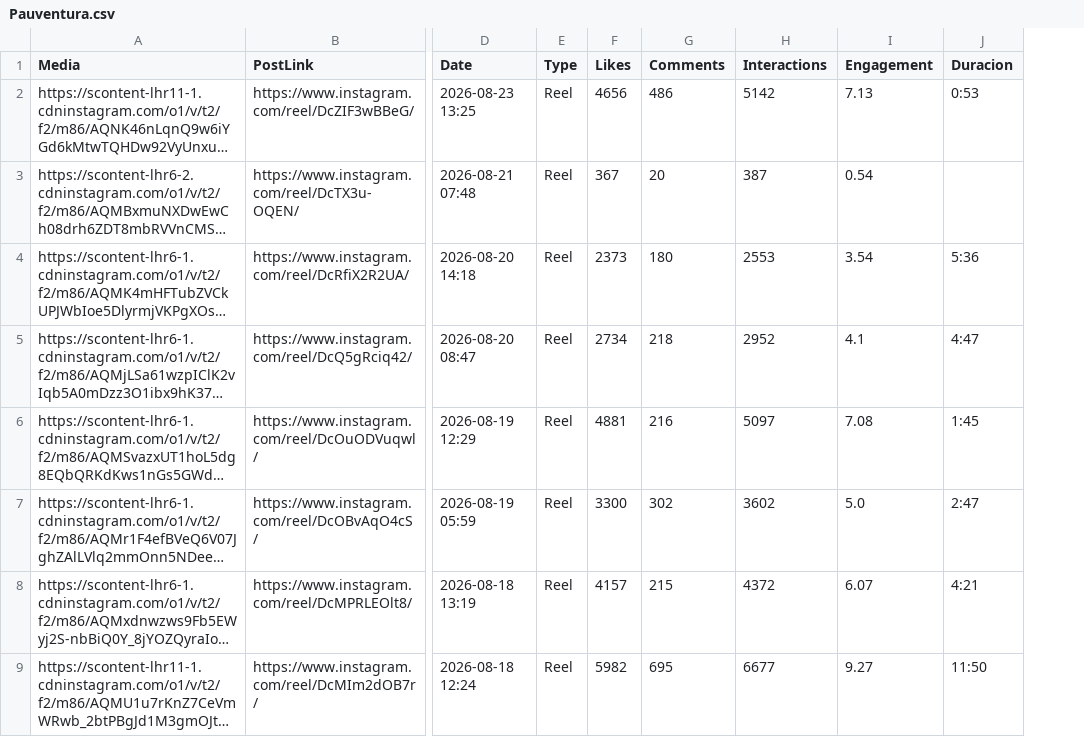
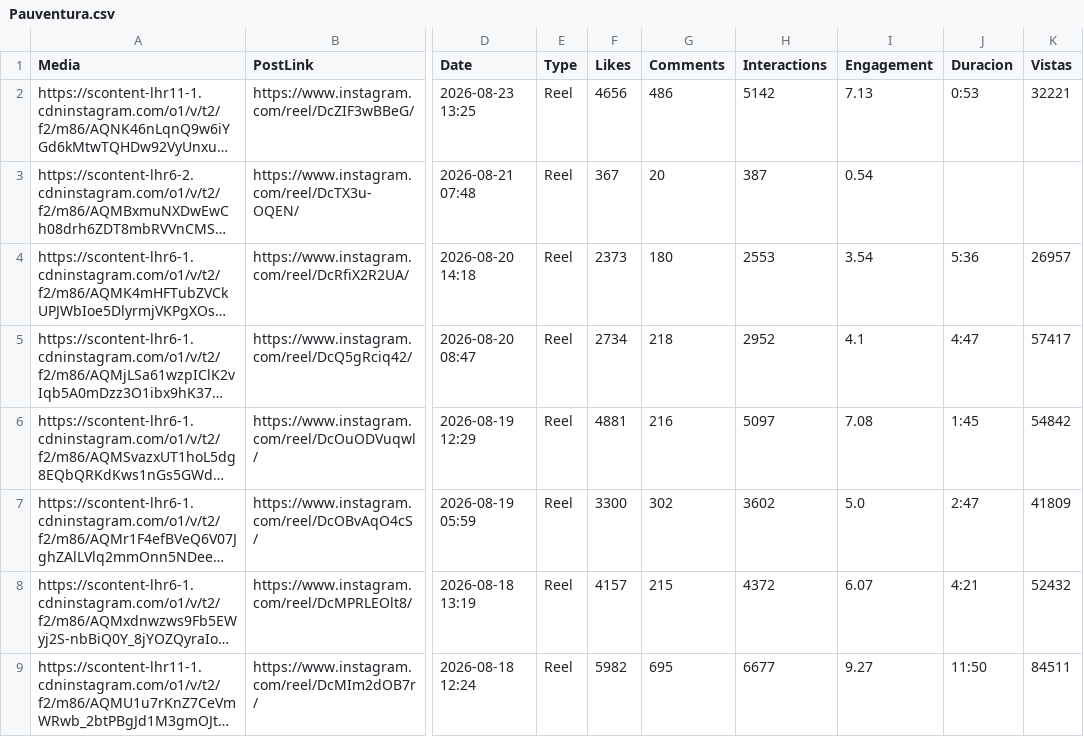
Before and after one commit to DavidNoguera1/ScrapperDePreguntas, a CSV file: data/Pauventura.csv, drawn as a sheet; only a part is shown, gaps mark what is left out; long unchanged cells end in …; the diff names each change by its address in the sheet, - before the commit and + after, or states it on an @@ line.

Commit message:
Deteccion de timepo + Vistas

```diff
--- a/data/Pauventura.csv
+++ b/data/Pauventura.csv
+column K (Vistas), rows 2-9: 32221 |  | 26957 | 57417 | 54842 | 41809 | 52432 | 84511
```
Also changed, not shown: data/ElexJuridico.csv, data/FernandaSierra.csv, 8 other files.
